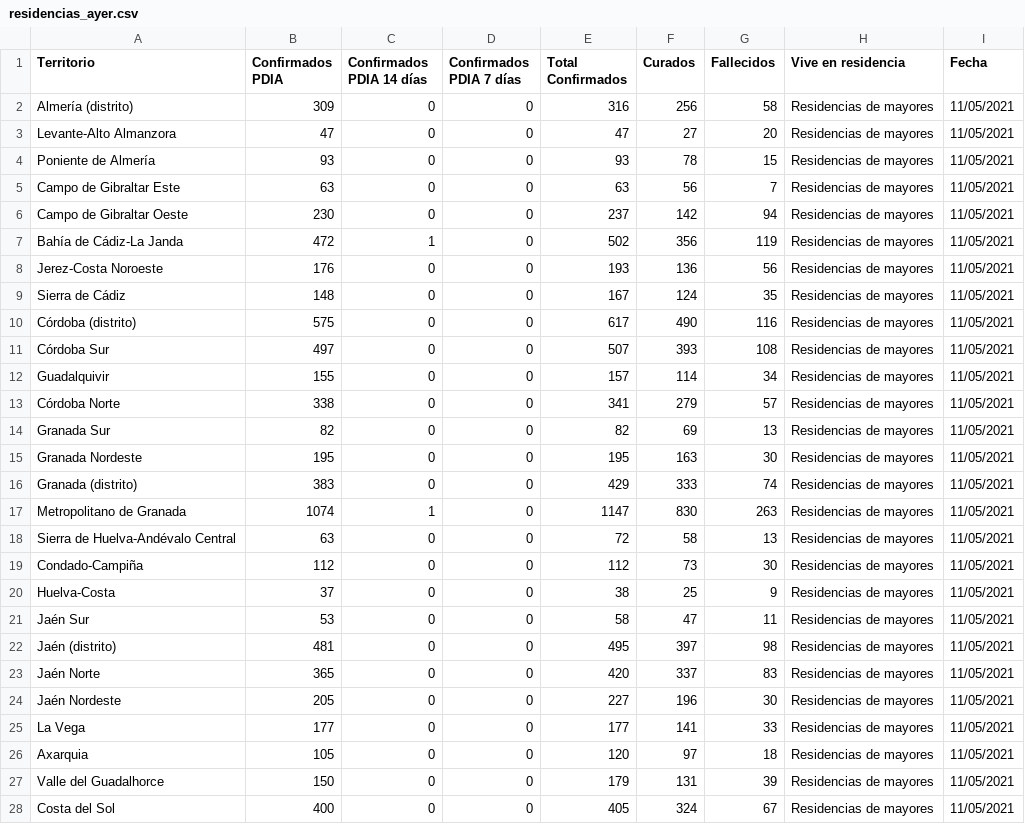
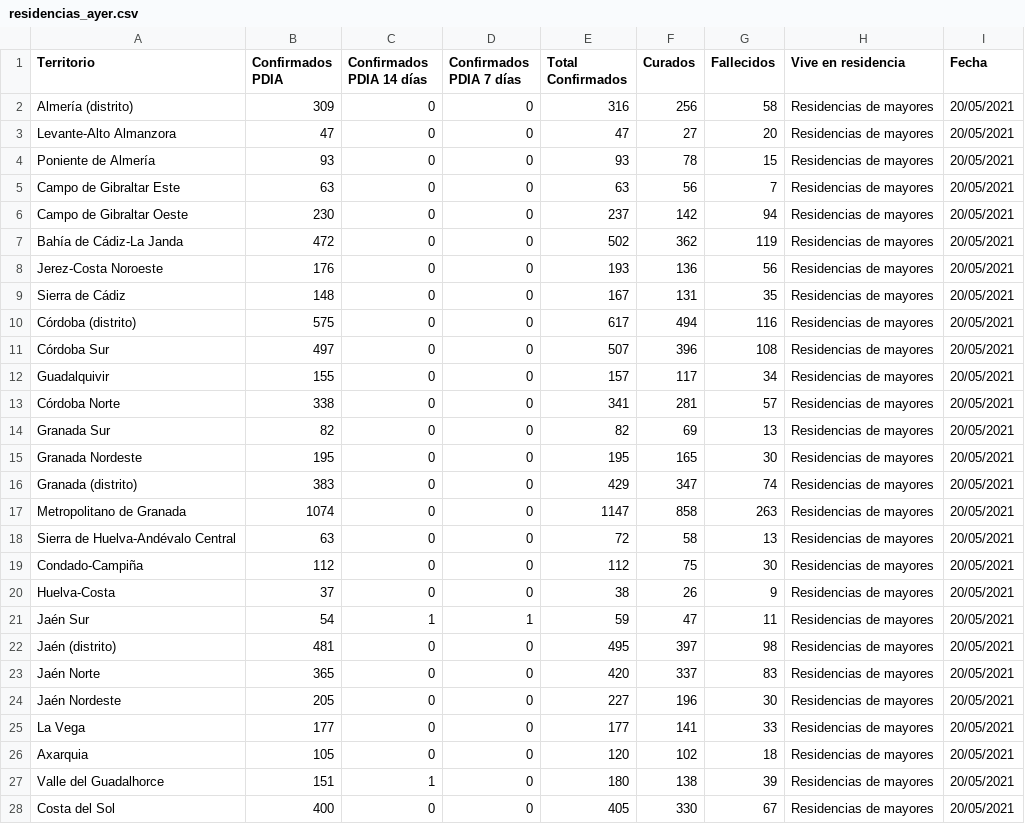
Before and after one commit to alonso-bh/TFG, a CSV file: datos/ayer/residencias_ayer.csv, drawn as a sheet; only a part is shown; the diff covers the shown part only.

Commit message:
actualizando fuentes de datos

```diff
--- a/datos/ayer/residencias_ayer.csv
+++ b/datos/ayer/residencias_ayer.csv
@@ -1,28 +1,28 @@
 "Territorio";"Confirmados PDIA";"Confirmados PDIA 14 días";"Confirmados PDIA 7 días";"Total Confirmados";"Curados";"Fallecidos";"Vive en residencia";"Fecha"
-"Almería (distrito)";"309";"0";"0";"316";"256";"58";"Residencias de mayores";"11/05/2021"
-"Levante-Alto Almanzora";"47";"0";"0";"47";"27";"20";"Residencias de mayores";"11/05/2021"
-"Poniente de Almería";"93";"0";"0";"93";"78";"15";"Residencias de mayores";"11/05/2021"
-"Campo de Gibraltar Este";"63";"0";"0";"63";"56";"7";"Residencias de mayores";"11/05/2021"
-"Campo de Gibraltar Oeste";"230";"0";"0";"237";"142";"94";"Residencias de mayores";"11/05/2021"
-"Bahía de Cádiz-La Janda";"472";"1";"0";"502";"356";"119";"Residencias de mayores";"11/05/2021"
-"Jerez-Costa Noroeste";"176";"0";"0";"193";"136";"56";"Residencias de mayores";"11/05/2021"
-"Sierra de Cádiz";"148";"0";"0";"167";"124";"35";"Residencias de mayores";"11/05/2021"
-"Córdoba (distrito)";"575";"0";"0";"617";"490";"116";"Residencias de mayores";"11/05/2021"
-"Córdoba Sur";"497";"0";"0";"507";"393";"108";"Residencias de mayores";"11/05/2021"
-"Guadalquivir";"155";"0";"0";"157";"114";"34";"Residencias de mayores";"11/05/2021"
-"Córdoba Norte";"338";"0";"0";"341";"279";"57";"Residencias de mayores";"11/05/2021"
-"Granada Sur";"82";"0";"0";"82";"69";"13";"Residencias de mayores";"11/05/2021"
-"Granada Nordeste";"195";"0";"0";"195";"163";"30";"Residencias de mayores";"11/05/2021"
-"Granada (distrito)";"383";"0";"0";"429";"333";"74";"Residencias de mayores";"11/05/2021"
-"Metropolitano de Granada";"1074";"1";"0";"1147";"830";"263";"Residencias de mayores";"11/05/2021"
-"Sierra de Huelva-Andévalo Central";"63";"0";"0";"72";"58";"13";"Residencias de mayores";"11/05/2021"
-"Condado-Campiña";"112";"0";"0";"112";"73";"30";"Residencias de mayores";"11/05/2021"
-"Huelva-Costa";"37";"0";"0";"38";"25";"9";"Residencias de mayores";"11/05/2021"
-"Jaén Sur";"53";"0";"0";"58";"47";"11";"Residencias de mayores";"11/05/2021"
-"Jaén (distrito)";"481";"0";"0";"495";"397";"98";"Residencias de mayores";"11/05/2021"
-"Jaén Norte";"365";"0";"0";"420";"337";"83";"Residencias de mayores";"11/05/2021"
-"Jaén Nordeste";"205";"0";"0";"227";"196";"30";"Residencias de mayores";"11/05/2021"
-"La Vega";"177";"0";"0";"177";"141";"33";"Residencias de mayores";"11/05/2021"
-"Axarquia";"105";"0";"0";"120";"97";"18";"Residencias de mayores";"11/05/2021"
-"Valle del Guadalhorce";"150";"0";"0";"179";"131";"39";"Residencias de mayores";"11/05/2021"
-"Costa del Sol";"400";"0";"0";"405";"324";"67";"Residencias de mayores";"11/05/2021"
+"Almería (distrito)";"309";"0";"0";"316";"256";"58";"Residencias de mayores";"20/05/2021"
+"Levante-Alto Almanzora";"47";"0";"0";"47";"27";"20";"Residencias de mayores";"20/05/2021"
+"Poniente de Almería";"93";"0";"0";"93";"78";"15";"Residencias de mayores";"20/05/2021"
+"Campo de Gibraltar Este";"63";"0";"0";"63";"56";"7";"Residencias de mayores";"20/05/2021"
+"Campo de Gibraltar Oeste";"230";"0";"0";"237";"142";"94";"Residencias de mayores";"20/05/2021"
+"Bahía de Cádiz-La Janda";"472";"0";"0";"502";"362";"119";"Residencias de mayores";"20/05/2021"
+"Jerez-Costa Noroeste";"176";"0";"0";"193";"136";"56";"Residencias de mayores";"20/05/2021"
+"Sierra de Cádiz";"148";"0";"0";"167";"131";"35";"Residencias de mayores";"20/05/2021"
+"Córdoba (distrito)";"575";"0";"0";"617";"494";"116";"Residencias de mayores";"20/05/2021"
+"Córdoba Sur";"497";"0";"0";"507";"396";"108";"Residencias de mayores";"20/05/2021"
+"Guadalquivir";"155";"0";"0";"157";"117";"34";"Residencias de mayores";"20/05/2021"
+"Córdoba Norte";"338";"0";"0";"341";"281";"57";"Residencias de mayores";"20/05/2021"
+"Granada Sur";"82";"0";"0";"82";"69";"13";"Residencias de mayores";"20/05/2021"
+"Granada Nordeste";"195";"0";"0";"195";"165";"30";"Residencias de mayores";"20/05/2021"
+"Granada (distrito)";"383";"0";"0";"429";"347";"74";"Residencias de mayores";"20/05/2021"
+"Metropolitano de Granada";"1074";"0";"0";"1147";"858";"263";"Residencias de mayores";"20/05/2021"
+"Sierra de Huelva-Andévalo Central";"63";"0";"0";"72";"58";"13";"Residencias de mayores";"20/05/2021"
+"Condado-Campiña";"112";"0";"0";"112";"75";"30";"Residencias de mayores";"20/05/2021"
+"Huelva-Costa";"37";"0";"0";"38";"26";"9";"Residencias de mayores";"20/05/2021"
+"Jaén Sur";"54";"1";"1";"59";"47";"11";"Residencias de mayores";"20/05/2021"
+"Jaén (distrito)";"481";"0";"0";"495";"397";"98";"Residencias de mayores";"20/05/2021"
+"Jaén Norte";"365";"0";"0";"420";"337";"83";"Residencias de mayores";"20/05/2021"
+"Jaén Nordeste";"205";"0";"0";"227";"196";"30";"Residencias de mayores";"20/05/2021"
+"La Vega";"177";"0";"0";"177";"141";"33";"Residencias de mayores";"20/05/2021"
+"Axarquia";"105";"0";"0";"120";"102";"18";"Residencias de mayores";"20/05/2021"
+"Valle del Guadalhorce";"151";"1";"0";"180";"138";"39";"Residencias de mayores";"20/05/2021"
+"Costa del Sol";"400";"0";"0";"405";"330";"67";"Residencias de mayores";"20/05/2021"
```
Also changed, not shown: 108 edited cells elsewhere in this file, datos/ayer/profesionales_ayer.csv, datos/ayer/residencias_edad_sexo_ayer.csv, 1 other file.
